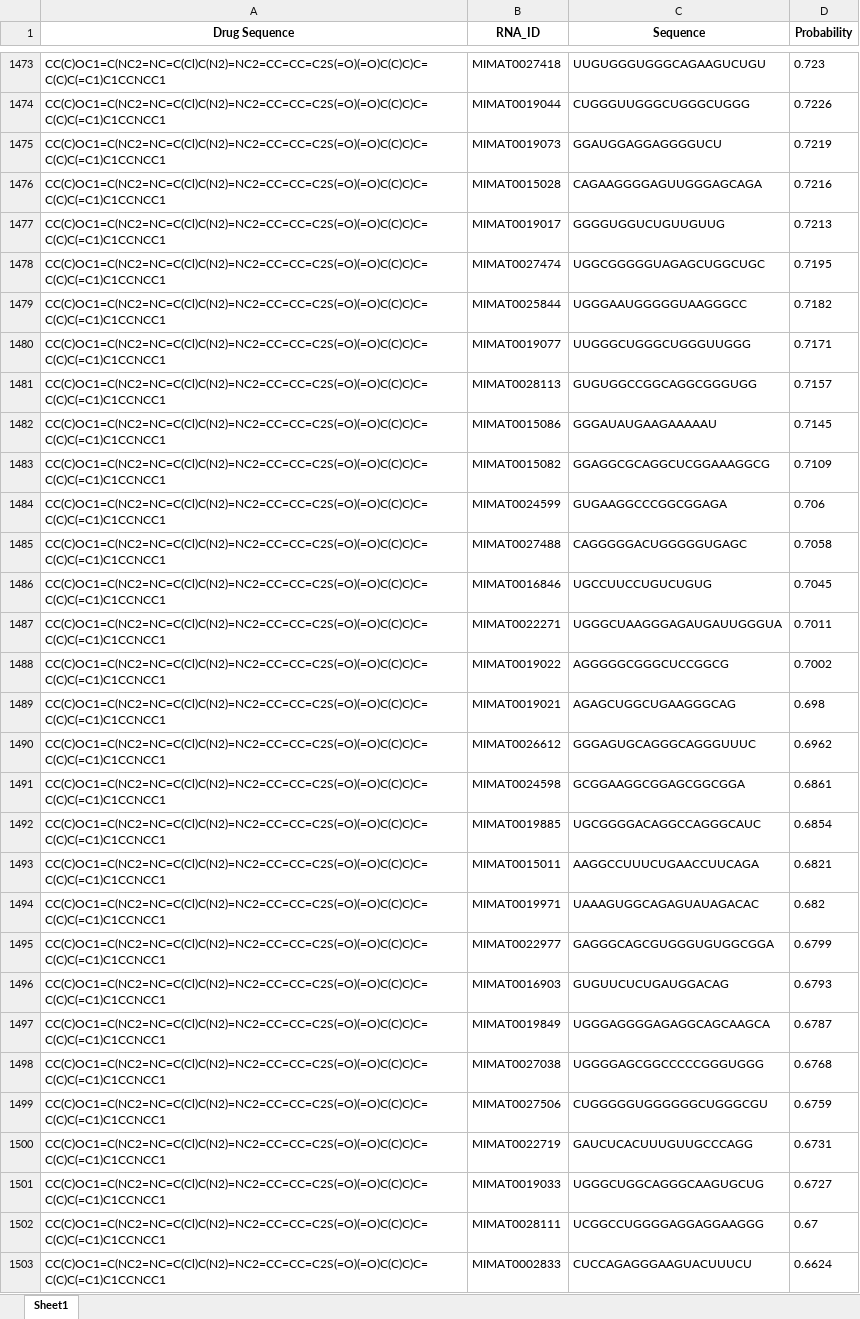
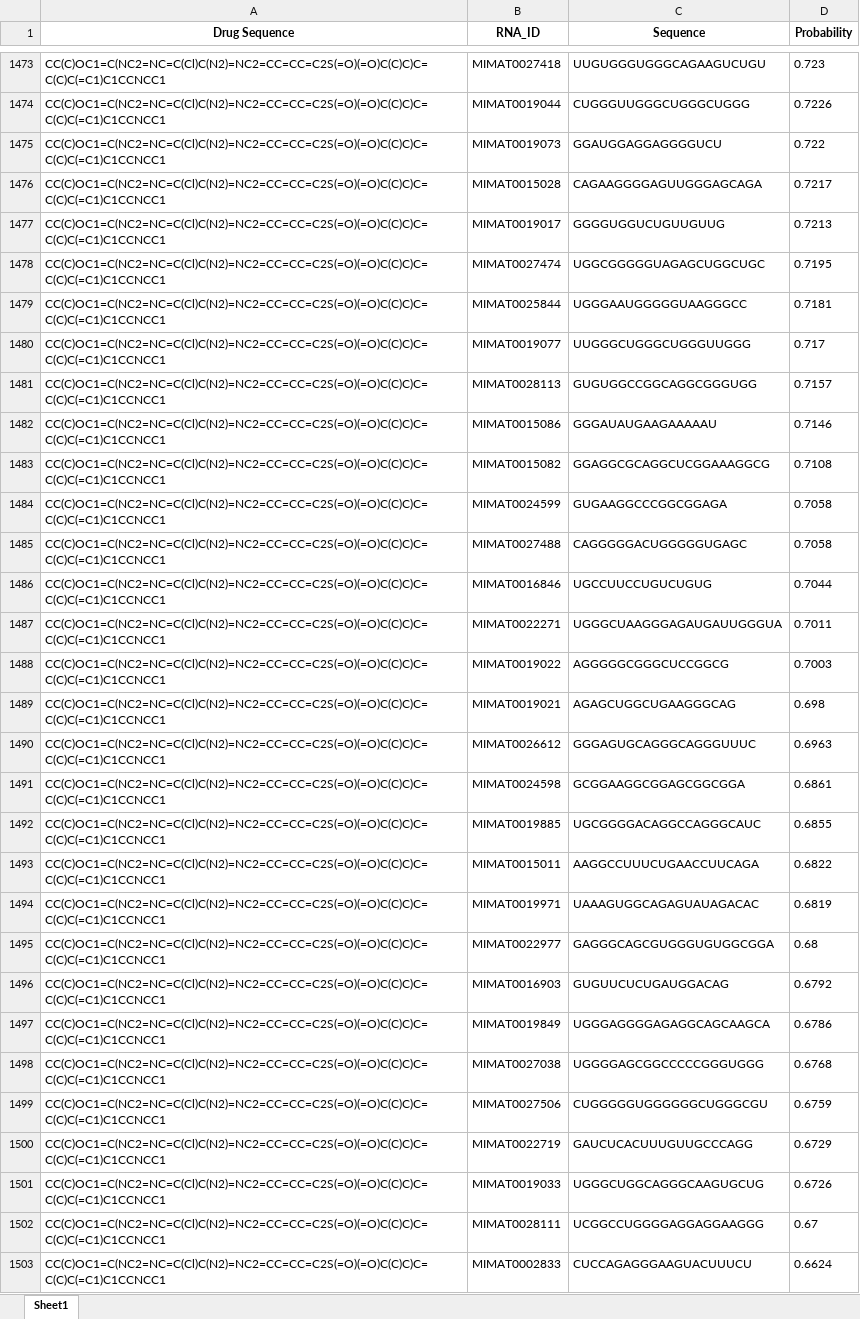
Before and after one commit to scxdhr020629/dj_mda, an Excel workbook: media/predicted_rnas.xlsx, sheet Sheet1, drawn as a sheet; only a part is shown, gaps mark what is left out; values as stored, in another font and other column widths than the file's, no borders; the diff covers the shown part only; the diff names each change by its address in the sheet, - before the commit and + after, or states it on an @@ line.

```diff
--- a/media/predicted_rnas.xlsx (sheet Sheet1)
+++ b/media/predicted_rnas.xlsx (sheet Sheet1)
-D1475 (Probability): 0.7219
+D1475 (Probability): 0.722
-D1476 (Probability): 0.7216
+D1476 (Probability): 0.7217
-D1479 (Probability): 0.7182
+D1479 (Probability): 0.7181
-D1480 (Probability): 0.7171
+D1480 (Probability): 0.717
-D1482 (Probability): 0.7145
+D1482 (Probability): 0.7146
-D1483 (Probability): 0.7109
+D1483 (Probability): 0.7108
-D1484 (Probability): 0.706
+D1484 (Probability): 0.7058
-D1486 (Probability): 0.7045
+D1486 (Probability): 0.7044
-D1488 (Probability): 0.7002
+D1488 (Probability): 0.7003
-D1490 (Probability): 0.6962
+D1490 (Probability): 0.6963
-D1492 (Probability): 0.6854
+D1492 (Probability): 0.6855
-D1493 (Probability): 0.6821
+D1493 (Probability): 0.6822
-D1494 (Probability): 0.682
+D1494 (Probability): 0.6819
-D1495 (Probability): 0.6799
+D1495 (Probability): 0.68
-D1496 (Probability): 0.6793
+D1496 (Probability): 0.6792
-D1497 (Probability): 0.6787
+D1497 (Probability): 0.6786
-D1500 (Probability): 0.6731
+D1500 (Probability): 0.6729
-D1501 (Probability): 0.6727
+D1501 (Probability): 0.6726
```
Also changed, not shown: 56 added rows, 56 removed rows, 199 moved rows and 415 edited cells elsewhere in this sheet, media/predicted_all_drugs_rnas.xlsx, media/predicted_drugs.xlsx, 11 other files.
